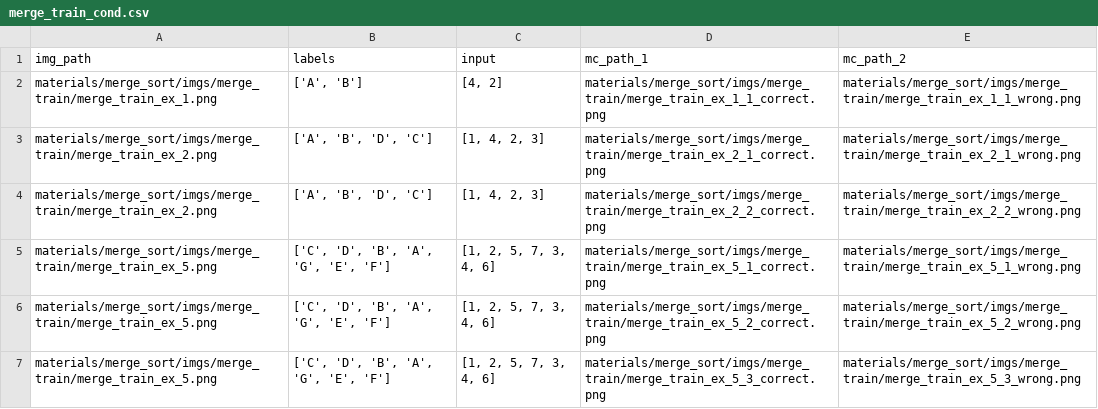
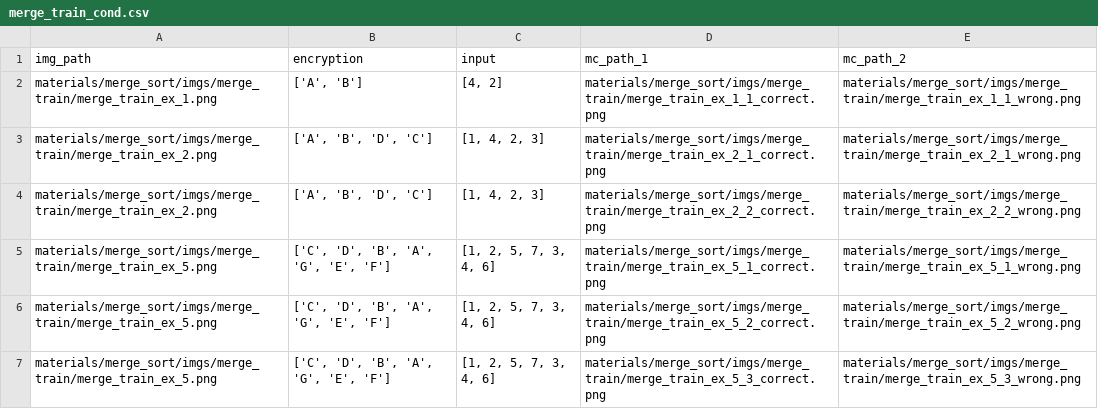
Before and after one commit to lun-ai/sequential-teaching, a CSV file: materials/merge_train_cond.csv, drawn as a sheet.

```diff
--- a/materials/merge_train_cond.csv
+++ b/materials/merge_train_cond.csv
@@ -1,2 +1,2 @@
-img_path,labels,input,mc_path_1,mc_path_2
+img_path,encryption,input,mc_path_1,mc_path_2
 materials/merge_sort/imgs/merge_train/merge_train_ex_1.png,"['A', 'B']","[4, 2]",materials/merge_sort/imgs/merge_train/merge_train_ex_1_1_correct.png,materials/merge_sort/imgs/merge_train/merge_train_ex_1_1_wrong.png
```
Also changed, not shown: 40 other files.
